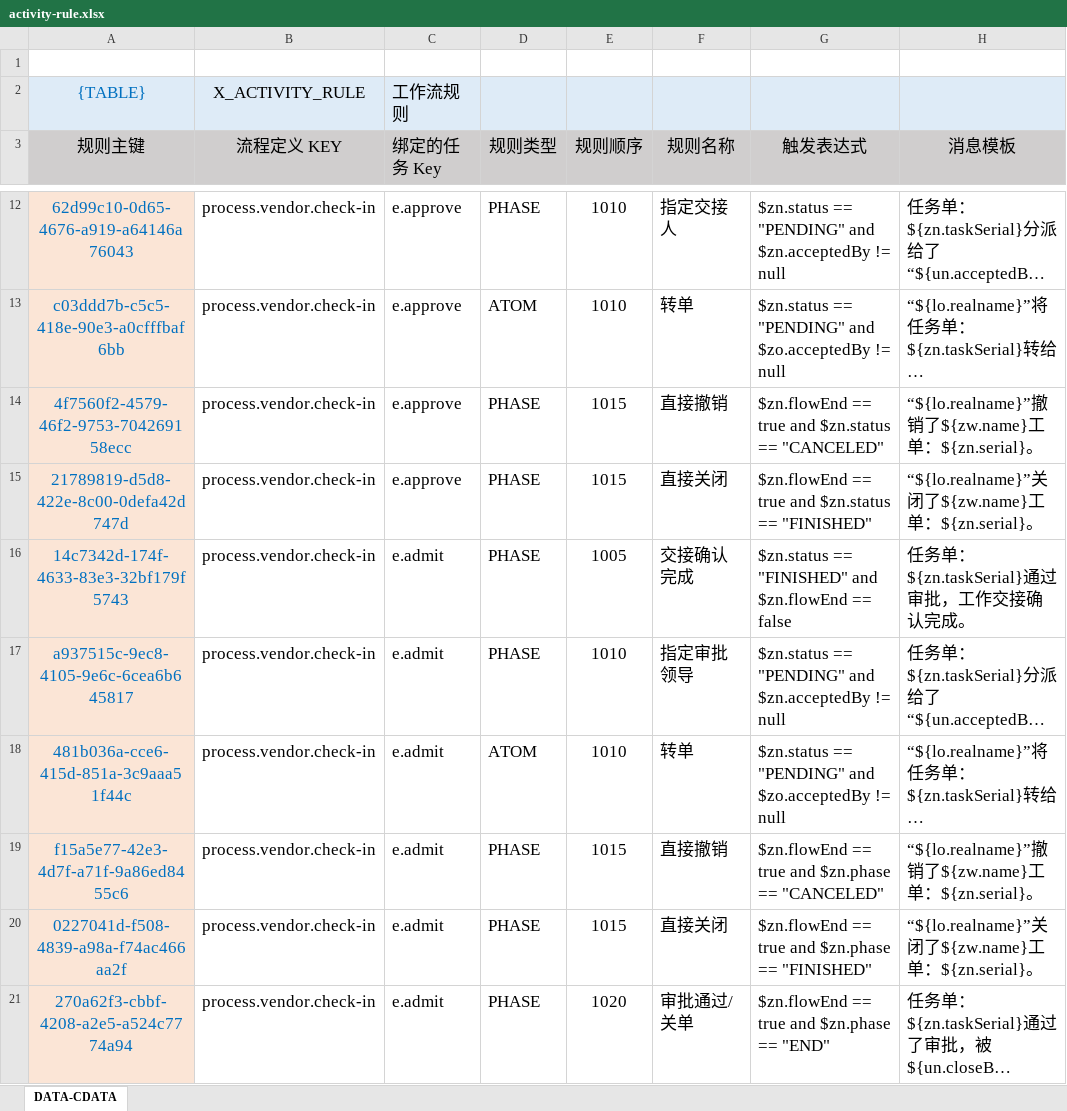
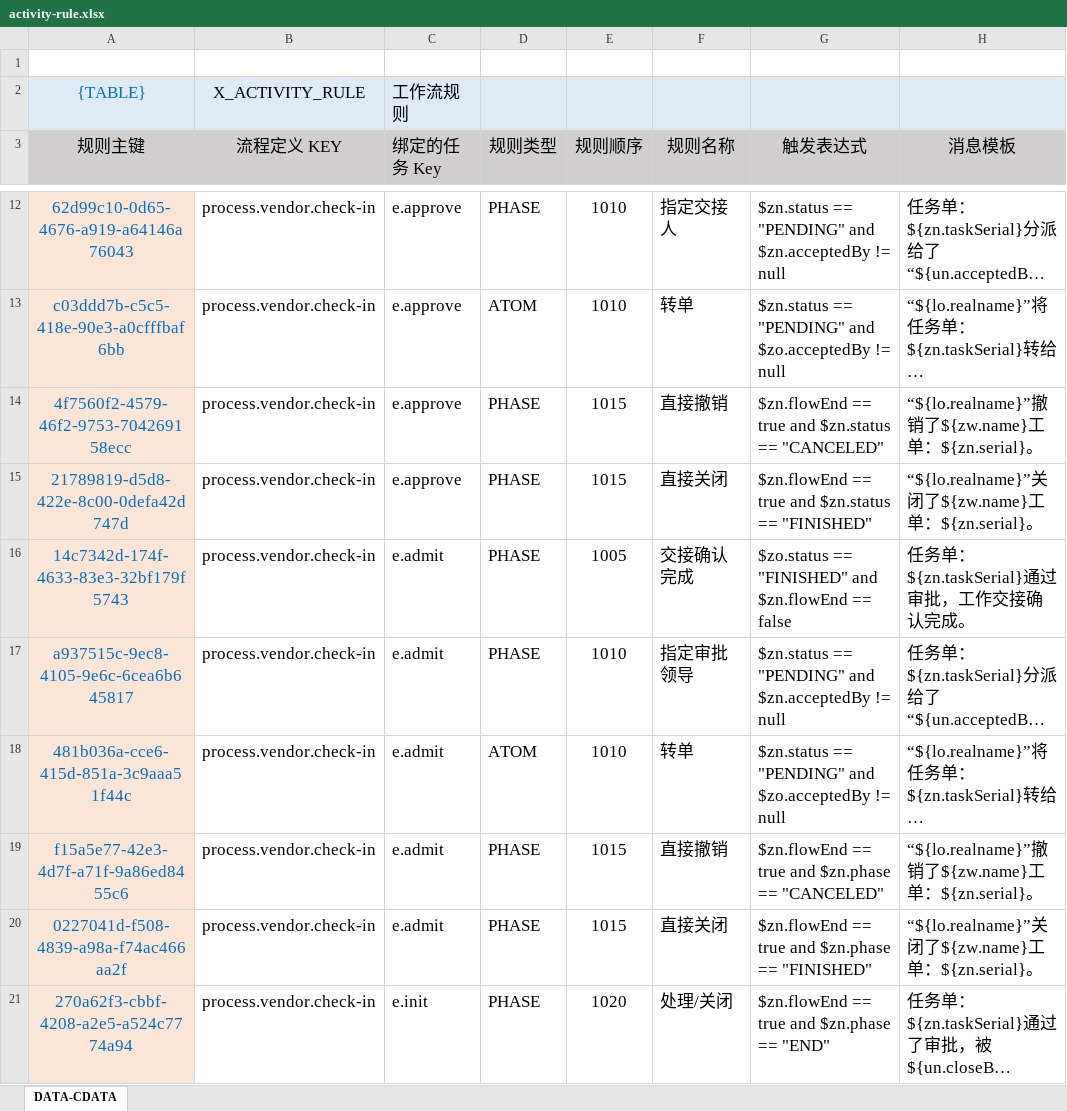
Before and after one commit to silentbalanceyh/vertx-zero, an Excel workbook: vertx-pin/zero-erp/src/main/resources/plugin/erp/oob/rule/process.vendor.check-in/activity-rule.xlsx, sheet DATA-CDATA, drawn as a sheet; only a part is shown, gaps mark what is left out; long unchanged cells end in …; values as stored, in another font and other column widths than the file's, no borders; the diff names each change by its address in the sheet, - before the commit and + after, or states it on an @@ line.

Commit message:
Fix Activity Rule

```diff
--- a/vertx-pin/zero-erp/src/main/resources/plugin/erp/oob/rule/process.vendor.check-in/activity-rule.xlsx (sheet DATA-CDATA)
+++ b/vertx-pin/zero-erp/src/main/resources/plugin/erp/oob/rule/process.vendor.check-in/activity-rule.xlsx (sheet DATA-CDATA)
-G16 (触发表达式): $zn.status == "FINISHED"…
+G16 (触发表达式): $zo.status == "FINISHED"…
-C21 (绑定的任务 Key): e.admit
+C21 (绑定的任务 Key): e.init
-F21 (规则名称): 审批通过/关单
+F21 (规则名称): 处理/关闭
```
Also changed, not shown: vertx-pin/zero-erp/src/main/resources/plugin/erp/oob/rule/process.oa.assignment/activity-rule.xlsx.
